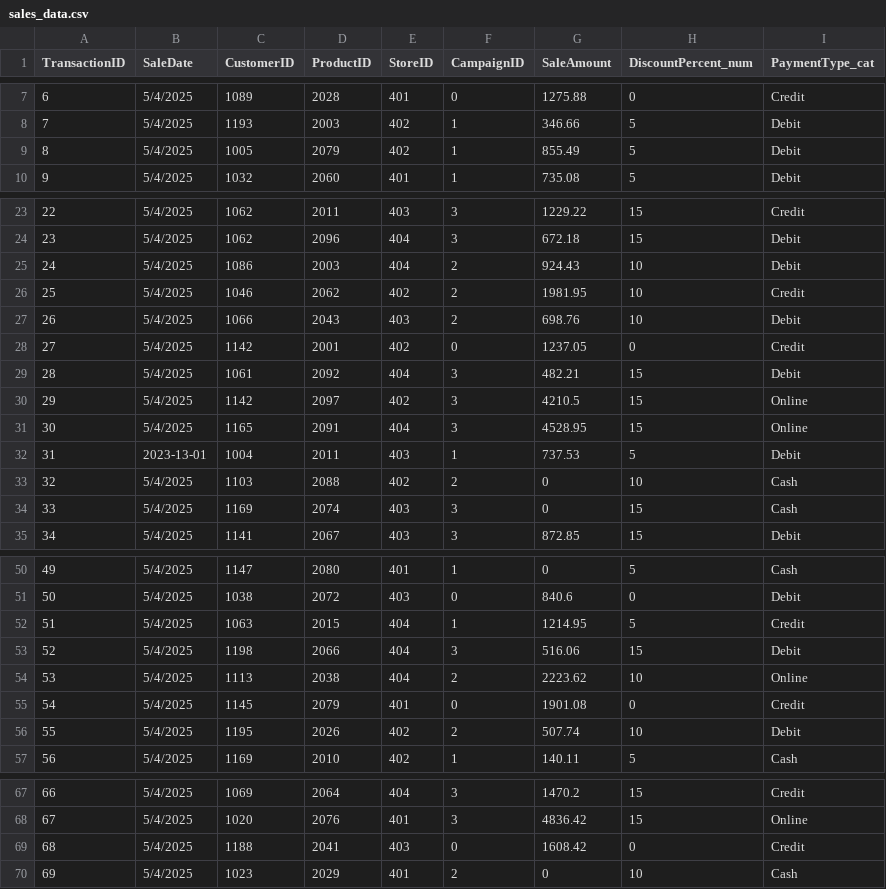
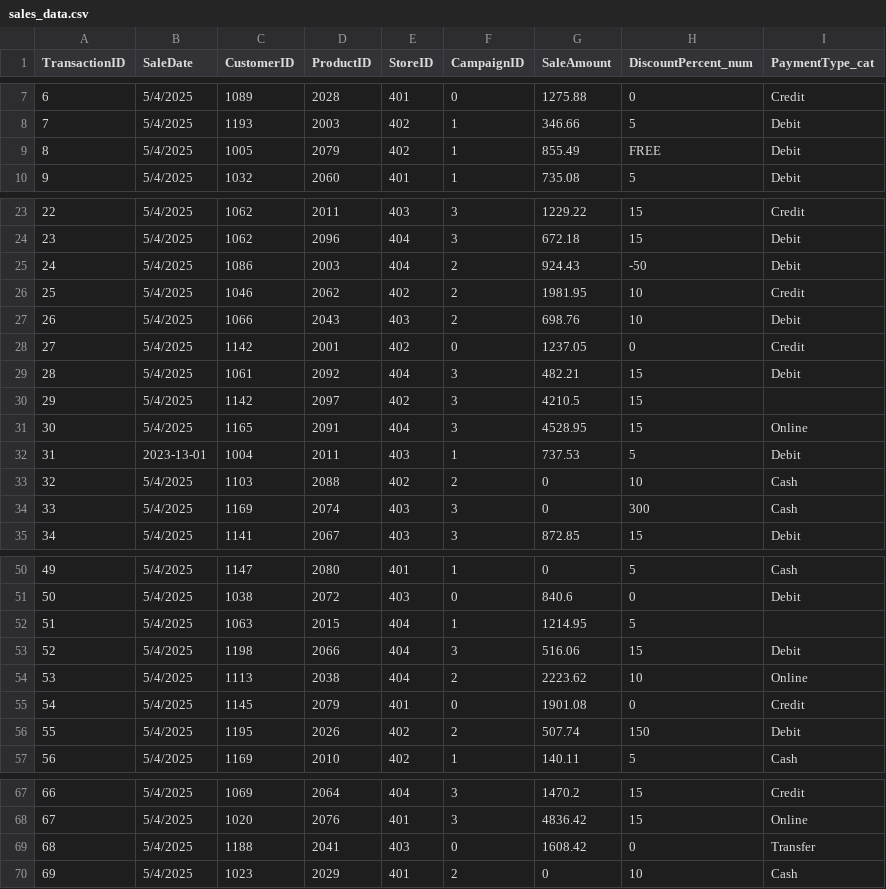
Before and after one commit to ezetolosa/smart-sales-ezequiel, a CSV file: data/raw/sales_data.csv, drawn as a sheet; only a part is shown, gaps mark what is left out.

```diff
--- a/data/raw/sales_data.csv
+++ b/data/raw/sales_data.csv
@@ -8,3 +8,3 @@ TransactionID,SaleDate,CustomerID,ProductID,StoreID,CampaignID,SaleAmount,Discou
 7,5/4/2025,1193,2003,402,1,346.66,5,Debit
-8,5/4/2025,1005,2079,402,1,855.49,5,Debit
+8,5/4/2025,1005,2079,402,1,855.49,FREE,Debit
 9,5/4/2025,1032,2060,401,1,735.08,5,Debit
@@ -24,3 +24,3 @@ TransactionID,SaleDate,CustomerID,ProductID,StoreID,CampaignID,SaleAmount,Discou
 23,5/4/2025,1062,2096,404,3,672.18,15,Debit
-24,5/4/2025,1086,2003,404,2,924.43,10,Debit
+24,5/4/2025,1086,2003,404,2,924.43,-50,Debit
 25,5/4/2025,1046,2062,402,2,1981.95,10,Credit
@@ -29,3 +29,3 @@ TransactionID,SaleDate,CustomerID,ProductID,StoreID,CampaignID,SaleAmount,Discou
 28,5/4/2025,1061,2092,404,3,482.21,15,Debit
-29,5/4/2025,1142,2097,402,3,4210.5,15,Online
+29,5/4/2025,1142,2097,402,3,4210.5,15,
 30,5/4/2025,1165,2091,404,3,4528.95,15,Online
@@ -33,3 +33,3 @@ TransactionID,SaleDate,CustomerID,ProductID,StoreID,CampaignID,SaleAmount,Discou
 32,5/4/2025,1103,2088,402,2,0,10,Cash
-33,5/4/2025,1169,2074,403,3,0,15,Cash
+33,5/4/2025,1169,2074,403,3,0,300,Cash
 34,5/4/2025,1141,2067,403,3,872.85,15,Debit
@@ -51,3 +51,3 @@ TransactionID,SaleDate,CustomerID,ProductID,StoreID,CampaignID,SaleAmount,Discou
 50,5/4/2025,1038,2072,403,0,840.6,0,Debit
-51,5/4/2025,1063,2015,404,1,1214.95,5,Credit
+51,5/4/2025,1063,2015,404,1,1214.95,5,
 52,5/4/2025,1198,2066,404,3,516.06,15,Debit
@@ -55,3 +55,3 @@ TransactionID,SaleDate,CustomerID,ProductID,StoreID,CampaignID,SaleAmount,Discou
 54,5/4/2025,1145,2079,401,0,1901.08,0,Credit
-55,5/4/2025,1195,2026,402,2,507.74,10,Debit
+55,5/4/2025,1195,2026,402,2,507.74,150,Debit
 56,5/4/2025,1169,2010,402,1,140.11,5,Cash
@@ -68,3 +68,3 @@ TransactionID,SaleDate,CustomerID,ProductID,StoreID,CampaignID,SaleAmount,Discou
 67,5/4/2025,1020,2076,401,3,4836.42,15,Online
-68,5/4/2025,1188,2041,403,0,1608.42,0,Credit
+68,5/4/2025,1188,2041,403,0,1608.42,0,Transfer
 69,5/4/2025,1023,2029,401,2,0,10,Cash
```
Also changed, not shown: data/raw/customers_data.csv, data/raw/products_data.csv, 6 other files.
